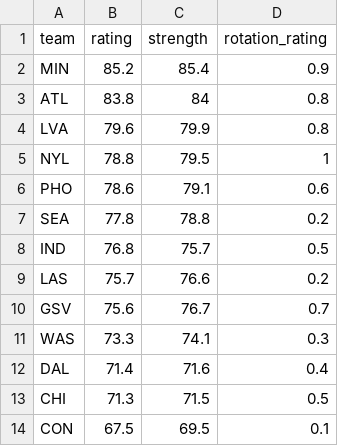
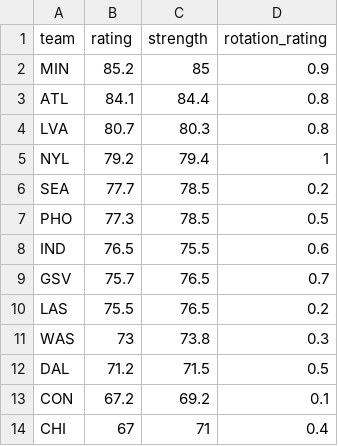
Before and after one commit to joshmartinecon/wnba-ratings, a CSV file: WNBA_Team_Ratings.csv, drawn as a sheet.

```diff
--- a/WNBA_Team_Ratings.csv
+++ b/WNBA_Team_Ratings.csv
@@ -1,14 +1,14 @@
 "team","rating","strength","rotation_rating"
-"MIN",85.2,85.4,0.9
-"ATL",83.8,84,0.8
-"LVA",79.6,79.9,0.8
-"NYL",78.8,79.5,1
-"PHO",78.6,79.1,0.6
-"SEA",77.8,78.8,0.2
-"IND",76.8,75.7,0.5
-"LAS",75.7,76.6,0.2
-"GSV",75.6,76.7,0.7
-"WAS",73.3,74.1,0.3
-"DAL",71.4,71.6,0.4
-"CHI",71.3,71.5,0.5
-"CON",67.5,69.5,0.1
+"MIN",85.2,85,0.9
+"ATL",84.1,84.4,0.8
+"LVA",80.7,80.3,0.8
+"NYL",79.2,79.4,1
+"SEA",77.7,78.5,0.2
+"PHO",77.3,78.5,0.5
+"IND",76.5,75.5,0.6
+"GSV",75.7,76.5,0.7
+"LAS",75.5,76.5,0.2
+"WAS",73,73.8,0.3
+"DAL",71.2,71.5,0.5
+"CON",67.2,69.2,0.1
+"CHI",67,71,0.4
```
Also changed, not shown: WNBA_Ratings_and_Rotations.csv, game links.csv, 3 other files.
